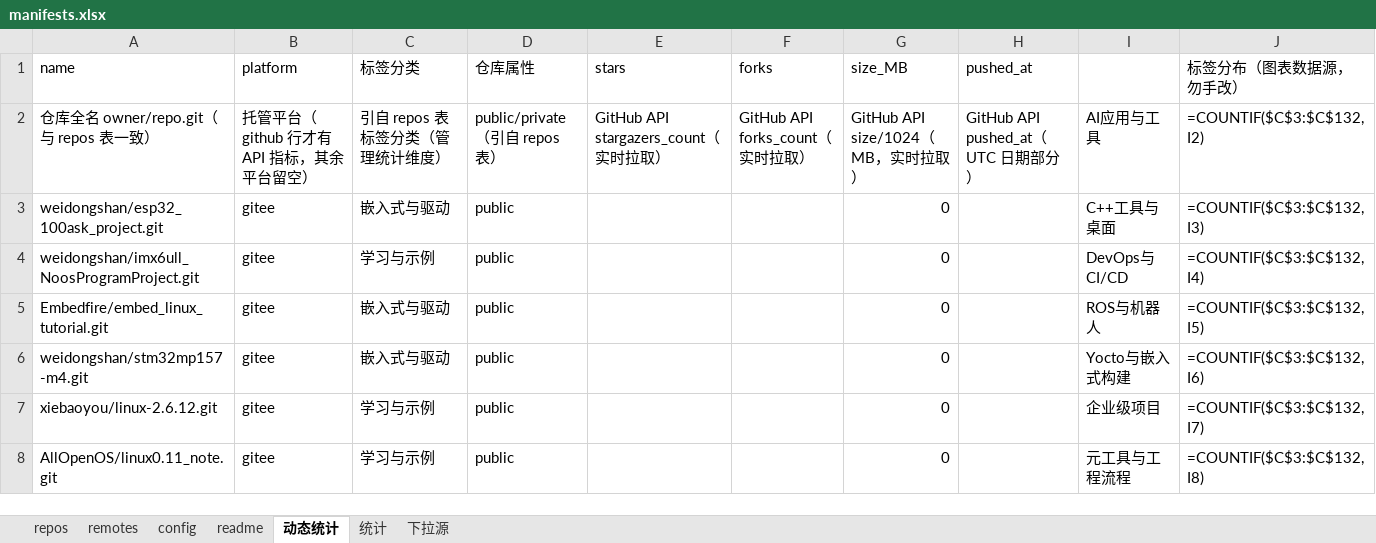
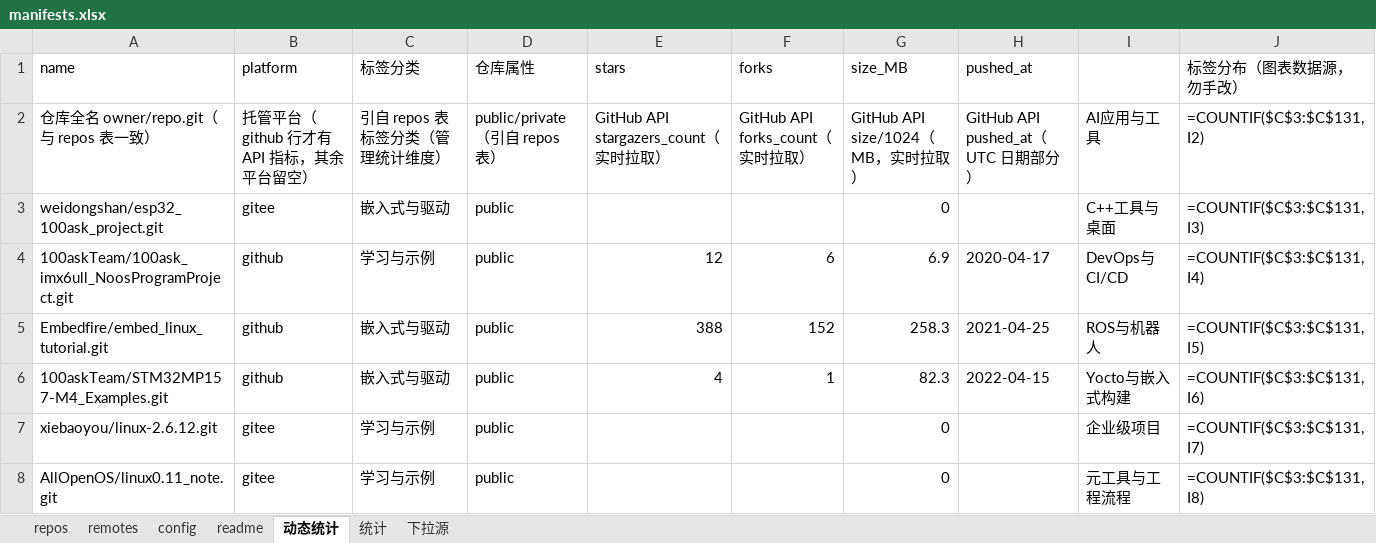
Before and after one commit to zeek-zhao/manifests, an Excel workbook: catalogs/manifests.xlsx, sheet 动态统计, drawn as a sheet; only a part is shown; values as stored, in another font and other column widths than the file's, no cell formats; formulas without a stored value are shown as written; charts and pictures not drawn; removed rows and columns are numbered as before the commit, all else as after; the diff covers the shown part only; the diff names each change by its address in the sheet, - before the commit and + after, or states it on an @@ line.

Commit message:
feat(catalog): replace 18 gitee mirror rows with GitHub originals, drop as-editor
- 18 gitee mirror rows switched to GitHub upstream (A:12 sha-verified, B:4 same-owner, C:2 user-approved)
- delete was666/as-editor row per user decision
- refresh branch/visibility/size/language/description from GitHub API; paths unchanged
- regenerate: by-platform gitee 28->9, github 90->108; add vue/vim-script language slugs
- docs: REF-009 v1.1 execution record, REF-008 gitee note, TSK-016 done, LOG-016

```diff
--- a/catalogs/manifests.xlsx (sheet 动态统计)
+++ b/catalogs/manifests.xlsx (sheet 动态统计)
-J2 (标签分布（图表数据源，勿手改）): =COUNTIF($C$3:$C$132,I2)
+J2 (标签分布（图表数据源，勿手改）): =COUNTIF($C$3:$C$131,I2)
-J3 (标签分布（图表数据源，勿手改）): =COUNTIF($C$3:$C$132,I3)
+J3 (标签分布（图表数据源，勿手改）): =COUNTIF($C$3:$C$131,I3)
-row 4: weidongshan/imx6ull_NoosProgramProject.git | gitee | 学习与示例 | public |  |  | 0 |  | DevOps与CI/CD | =COUNTIF($C$3:$C$132,I4)
+row 4: 100askTeam/100ask_imx6ull_NoosProgramProject.git | github | 学习与示例 | public | 12 | 6 | 6.9 | 2020-04-17 | DevOps与CI/CD | =COUNTIF($C$3:$C$131,I4)
-B5 (platform): gitee
+B5 (platform): github
-E5 (stars): (empty)
+E5 (stars): 388
-F5 (forks): (empty)
+F5 (forks): 152
-G5 (size_MB): 0
+G5 (size_MB): 258.3
-H5 (pushed_at): (empty)
+H5 (pushed_at): 2021-04-25
-J5 (标签分布（图表数据源，勿手改）): =COUNTIF($C$3:$C$132,I5)
+J5 (标签分布（图表数据源，勿手改）): =COUNTIF($C$3:$C$131,I5)
-row 6: weidongshan/stm32mp157-m4.git | gitee | 嵌入式与驱动 | public |  |  | 0 |  | Yocto与嵌入式构建 | =COUNTIF($C$3:$C$132,I6)
+row 6: 100askTeam/STM32MP157-M4_Examples.git | github | 嵌入式与驱动 | public | 4 | 1 | 82.3 | 2022-04-15 | Yocto与嵌入式构建 | =COUNTIF($C$3:$C$131,I6)
-J7 (标签分布（图表数据源，勿手改）): =COUNTIF($C$3:$C$132,I7)
+J7 (标签分布（图表数据源，勿手改）): =COUNTIF($C$3:$C$131,I7)
-J8 (标签分布（图表数据源，勿手改）): =COUNTIF($C$3:$C$132,I8)
+J8 (标签分布（图表数据源，勿手改）): =COUNTIF($C$3:$C$131,I8)
```
Also changed, not shown: 8 added rows, 9 removed rows and 85 edited cells elsewhere in this sheet, sheet repos, cell formats, 25 other files.
